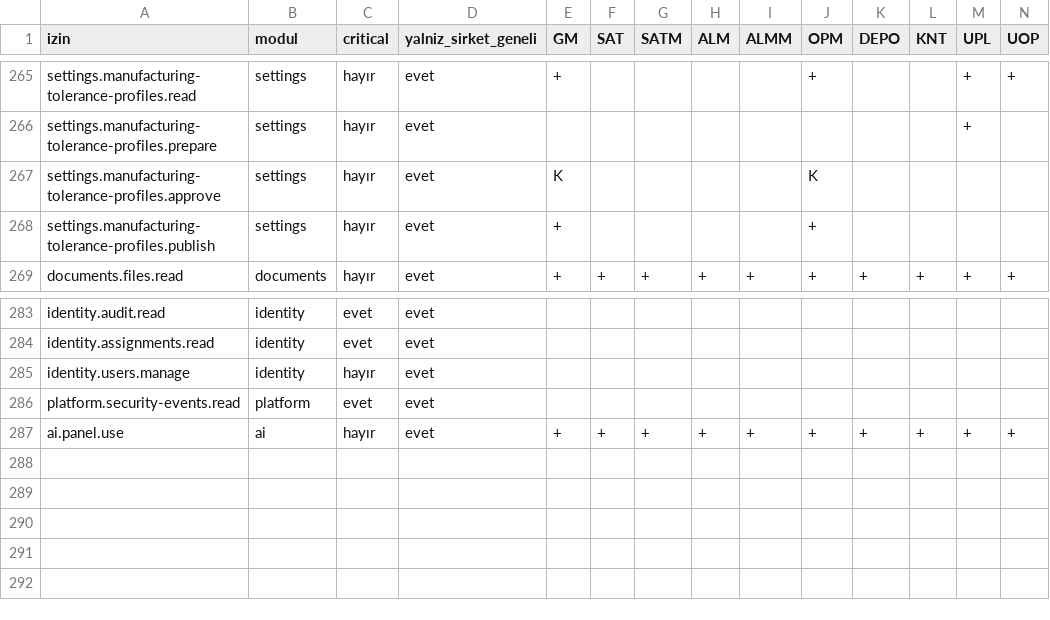
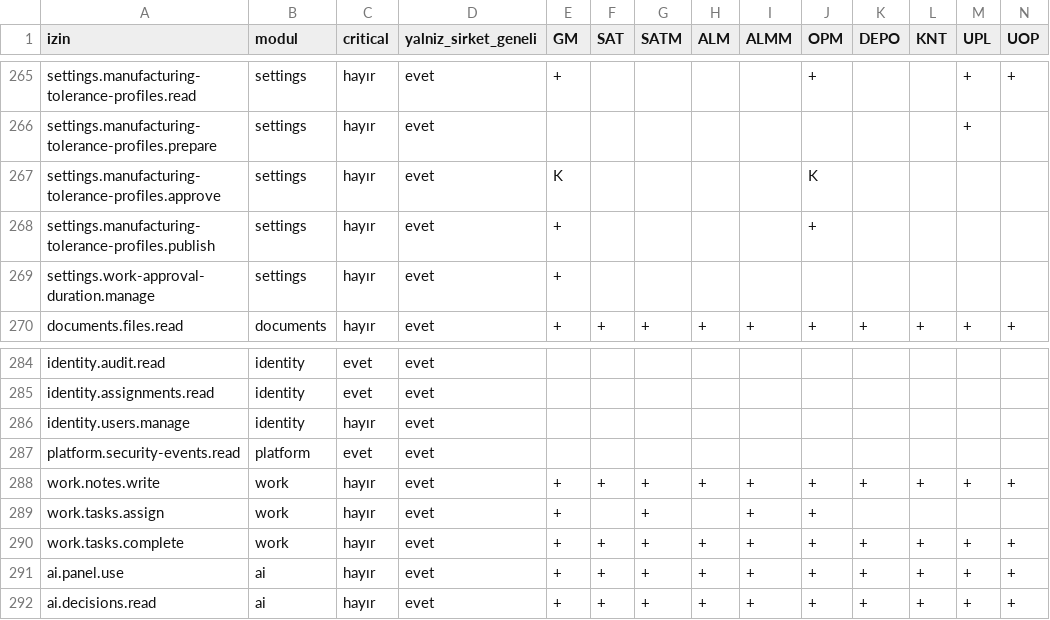
Before and after one commit to sinangym/GoymenERP, a CSV file: docs/delivery/ROL_YETKI_TASLAGI_v1.csv, drawn as a sheet; only a part is shown, gaps mark what is left out; rows hold the shown columns only; the diff names each change by its address in the sheet, - before the commit and + after, or states it on an @@ line.

```diff
--- a/docs/delivery/ROL_YETKI_TASLAGI_v1.csv
+++ b/docs/delivery/ROL_YETKI_TASLAGI_v1.csv
+row 269: settings.work-approval-duration.manage | settings | hayır | evet | +
+row 288: work.notes.write | work | hayır | evet | + | + | + | + | + | + | + | + | + | +
+row 289: work.tasks.assign | work | hayır | evet | + |  | + |  | + | +
+row 290: work.tasks.complete | work | hayır | evet | + | + | + | + | + | + | + | + | + | +
+row 292: ai.decisions.read | ai | hayır | evet | + | + | + | + | + | + | + | + | + | +
```
Also changed, not shown: 3 other files.
